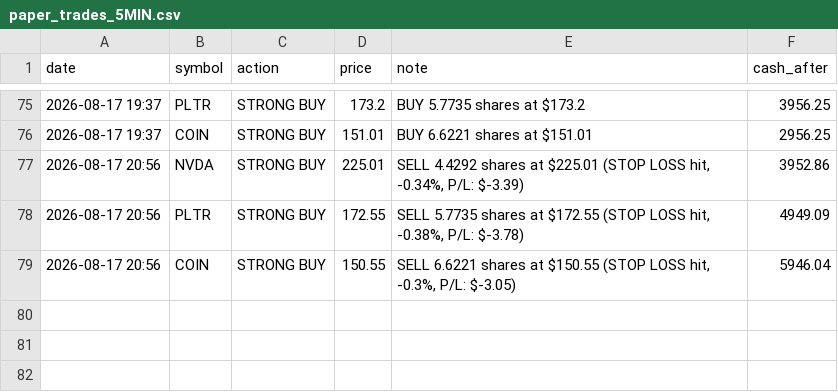
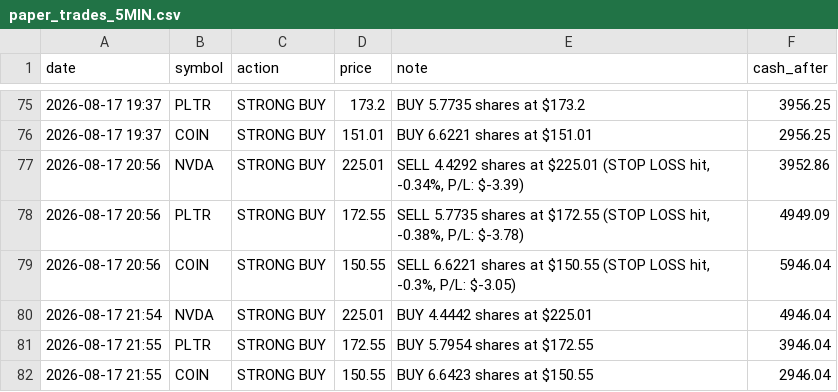
Before and after one commit to apolodario-rgb/trading-signal-app, a CSV file: paper_trades_5MIN.csv, drawn as a sheet; only a part is shown, gaps mark what is left out; the diff names each change by its address in the sheet, - before the commit and + after, or states it on an @@ line.

```diff
--- a/paper_trades_5MIN.csv
+++ b/paper_trades_5MIN.csv
+row 80: 2026-08-17 21:54 | NVDA | STRONG BUY | 225.01 | BUY 4.4442 shares at $225.01 | 4946.04
+row 81: 2026-08-17 21:55 | PLTR | STRONG BUY | 172.55 | BUY 5.7954 shares at $172.55 | 3946.04
+row 82: 2026-08-17 21:55 | COIN | STRONG BUY | 150.55 | BUY 6.6423 shares at $150.55 | 2946.04
```
Also changed, not shown: portfolio_history_5MIN.csv, signal_log_5MIN.csv, 1 other file.
